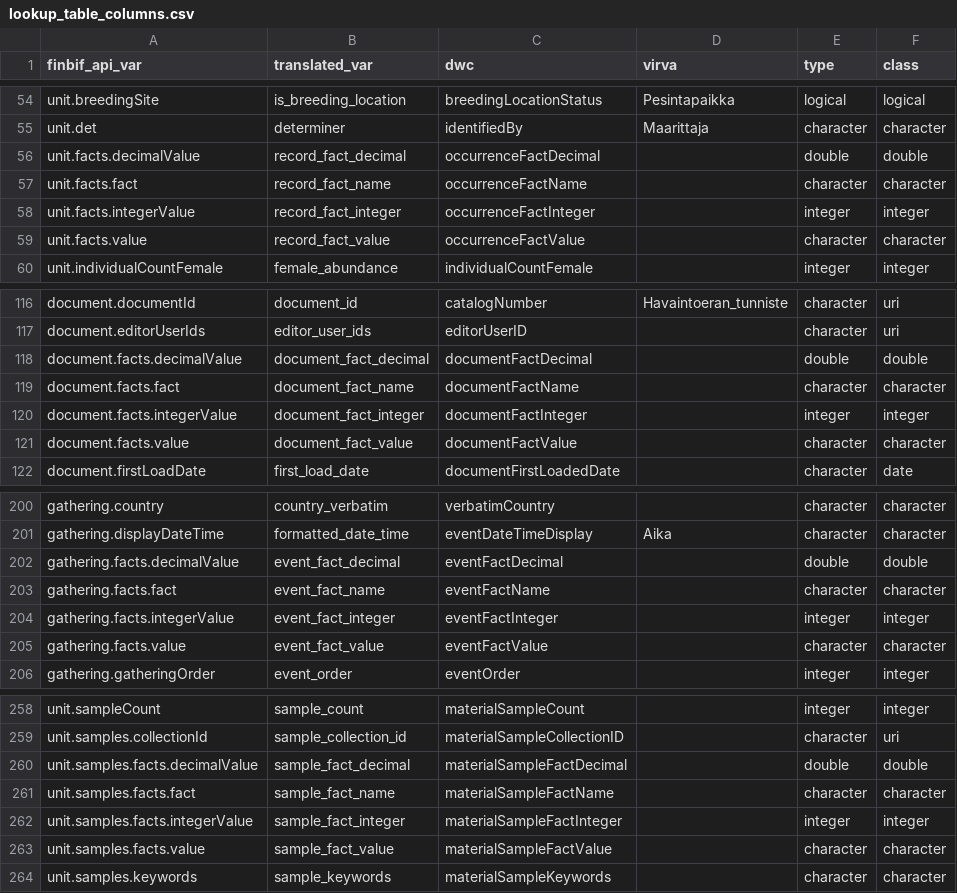
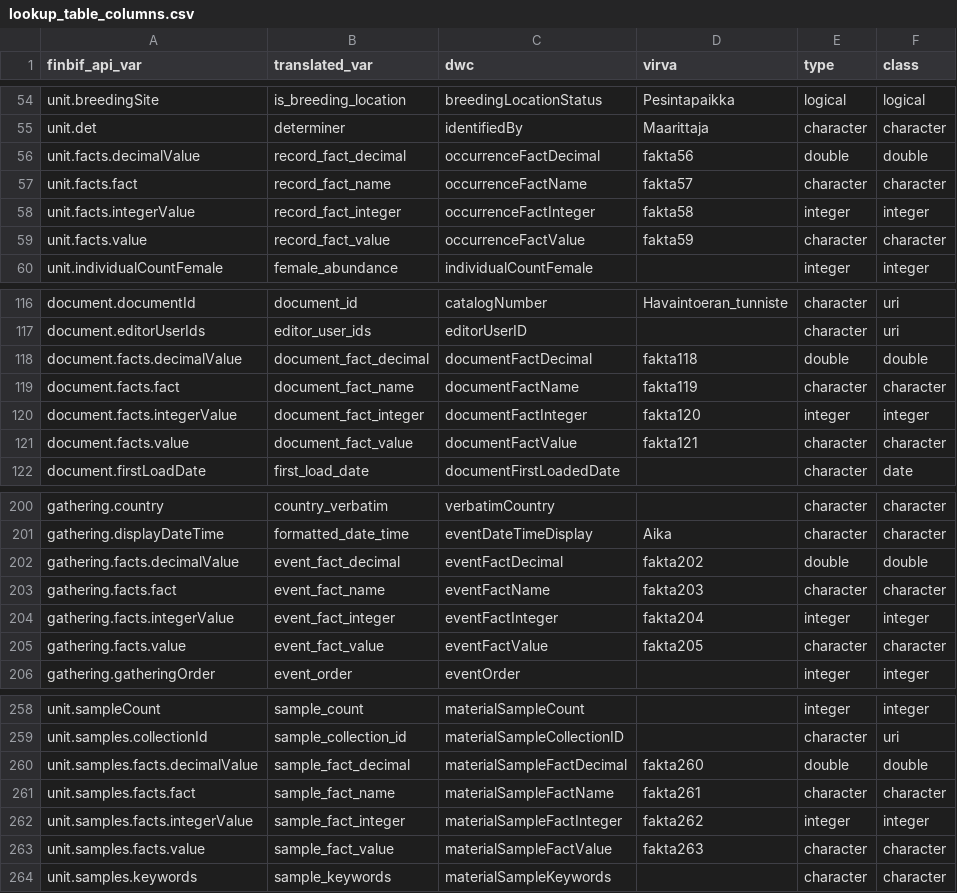
Before and after one commit to luomus/laji-pygeoapi, a CSV file: src/lookup_table_columns.csv, drawn as a sheet; only a part is shown, gaps mark what is left out; the diff covers the shown part only.

```diff
--- a/src/lookup_table_columns.csv
+++ b/src/lookup_table_columns.csv
@@ -55,6 +55,6 @@ unit.breedingSite;is_breeding_location;breedingLocationStatus;Pesintapaikka;logi
 unit.det;determiner;identifiedBy;Maarittaja;character;character
-unit.facts.decimalValue;record_fact_decimal;occurrenceFactDecimal;;double;double
-unit.facts.fact;record_fact_name;occurrenceFactName;;character;character
-unit.facts.integerValue;record_fact_integer;occurrenceFactInteger;;integer;integer
-unit.facts.value;record_fact_value;occurrenceFactValue;;character;character
+unit.facts.decimalValue;record_fact_decimal;occurrenceFactDecimal;fakta56;double;double
+unit.facts.fact;record_fact_name;occurrenceFactName;fakta57;character;character
+unit.facts.integerValue;record_fact_integer;occurrenceFactInteger;fakta58;integer;integer
+unit.facts.value;record_fact_value;occurrenceFactValue;fakta59;character;character
 unit.individualCountFemale;female_abundance;individualCountFemale;;integer;integer
@@ -117,6 +117,6 @@ document.documentId;document_id;catalogNumber;Havaintoeran_tunniste;character;ur
 document.editorUserIds;editor_user_ids;editorUserID;;character;uri
-document.facts.decimalValue;document_fact_decimal;documentFactDecimal;;double;double
-document.facts.fact;document_fact_name;documentFactName;;character;character
-document.facts.integerValue;document_fact_integer;documentFactInteger;;integer;integer
-document.facts.value;document_fact_value;documentFactValue;;character;character
+document.facts.decimalValue;document_fact_decimal;documentFactDecimal;fakta118;double;double
+document.facts.fact;document_fact_name;documentFactName;fakta119;character;character
+document.facts.integerValue;document_fact_integer;documentFactInteger;fakta120;integer;integer
+document.facts.value;document_fact_value;documentFactValue;fakta121;character;character
 document.firstLoadDate;first_load_date;documentFirstLoadedDate;;character;date
@@ -201,6 +201,6 @@ gathering.country;country_verbatim;verbatimCountry;;character;character
 gathering.displayDateTime;formatted_date_time;eventDateTimeDisplay;Aika;character;character
-gathering.facts.decimalValue;event_fact_decimal;eventFactDecimal;;double;double
-gathering.facts.fact;event_fact_name;eventFactName;;character;character
-gathering.facts.integerValue;event_fact_integer;eventFactInteger;;integer;integer
-gathering.facts.value;event_fact_value;eventFactValue;;character;character
+gathering.facts.decimalValue;event_fact_decimal;eventFactDecimal;fakta202;double;double
+gathering.facts.fact;event_fact_name;eventFactName;fakta203;character;character
+gathering.facts.integerValue;event_fact_integer;eventFactInteger;fakta204;integer;integer
+gathering.facts.value;event_fact_value;eventFactValue;fakta205;character;character
 gathering.gatheringOrder;event_order;eventOrder;;integer;integer
@@ -259,6 +259,6 @@ unit.sampleCount;sample_count;materialSampleCount;;integer;integer
 unit.samples.collectionId;sample_collection_id;materialSampleCollectionID;;character;uri
-unit.samples.facts.decimalValue;sample_fact_decimal;materialSampleFactDecimal;;double;double
-unit.samples.facts.fact;sample_fact_name;materialSampleFactName;;character;character
-unit.samples.facts.integerValue;sample_fact_integer;materialSampleFactInteger;;integer;integer
-unit.samples.facts.value;sample_fact_value;materialSampleFactValue;;character;character
+unit.samples.facts.decimalValue;sample_fact_decimal;materialSampleFactDecimal;fakta260;double;double
+unit.samples.facts.fact;sample_fact_name;materialSampleFactName;fakta261;character;character
+unit.samples.facts.integerValue;sample_fact_integer;materialSampleFactInteger;fakta262;integer;integer
+unit.samples.facts.value;sample_fact_value;materialSampleFactValue;fakta263;character;character
 unit.samples.keywords;sample_keywords;materialSampleKeywords;;character;character
```
Also changed, not shown: 21 edited cells elsewhere in this file, 3 other files.
